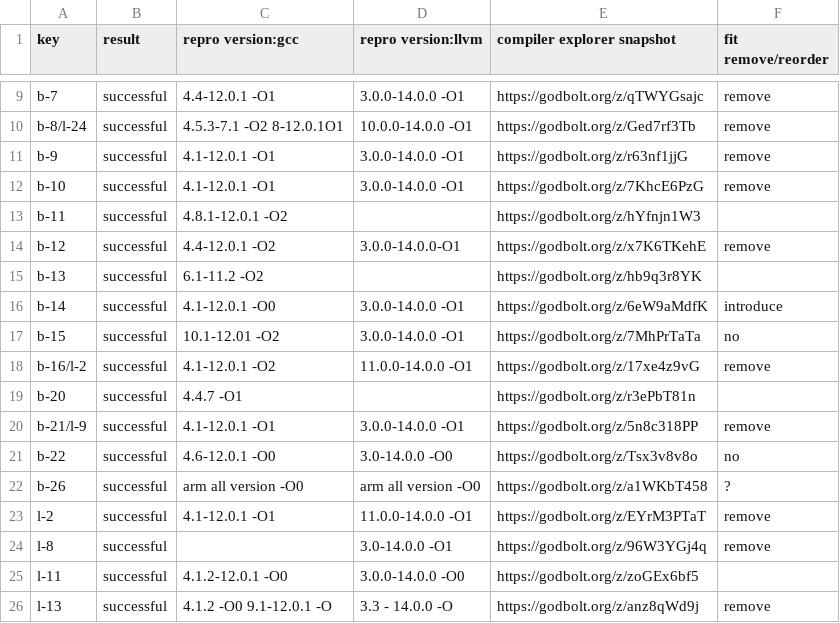
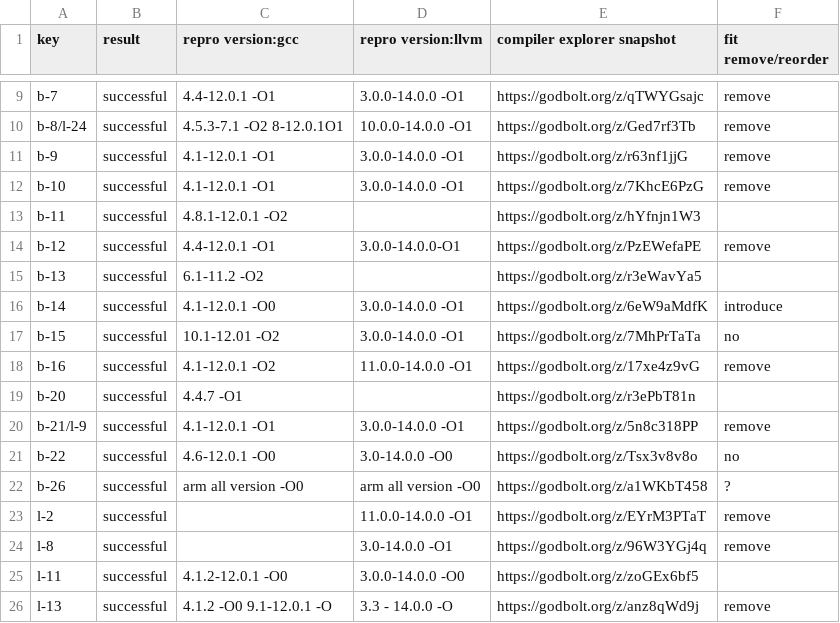
Before and after one commit to linkeLi0421/CISB-dataset, a CSV file: dataset/CISB-dataset-reproduce.csv, drawn as a sheet; only a part is shown, gaps mark what is left out.

Commit message:
reproduce set update

```diff
--- a/dataset/CISB-dataset-reproduce.csv
+++ b/dataset/CISB-dataset-reproduce.csv
@@ -13,7 +13,7 @@ b-10,successful,4.1-12.0.1 -O1,3.0.0-14.0.0 -O1,https://godbolt.org/z/7KhcE6PzG,
 b-11,successful,4.8.1-12.0.1 -O2,,https://godbolt.org/z/hYfnjn1W3,
-b-12,successful,4.4-12.0.1 -O2,3.0.0-14.0.0-O1,https://godbolt.org/z/x7K6TKehE,remove
-b-13,successful,6.1-11.2 -O2,,https://godbolt.org/z/hb9q3r8YK,
+b-12,successful,4.4-12.0.1 -O1,3.0.0-14.0.0-O1,https://godbolt.org/z/PzEWefaPE,remove
+b-13,successful,6.1-11.2 -O2,,https://godbolt.org/z/r3eWavYa5,
 b-14,successful,4.1-12.0.1 -O0,3.0.0-14.0.0 -O1,https://godbolt.org/z/6eW9aMdfK,introduce
 b-15,successful,10.1-12.01 -O2,3.0.0-14.0.0 -O1,https://godbolt.org/z/7MhPrTaTa,no
-b-16/l-2,successful,4.1-12.0.1 -O2,11.0.0-14.0.0 -O1,https://godbolt.org/z/17xe4z9vG,remove
+b-16,successful,4.1-12.0.1 -O2,11.0.0-14.0.0 -O1,https://godbolt.org/z/17xe4z9vG,remove
 b-20,successful,4.4.7 -O1,,https://godbolt.org/z/r3ePbT81n,
@@ -22,3 +22,3 @@ b-22,successful,4.6-12.0.1 -O0,3.0-14.0.0 -O0,https://godbolt.org/z/Tsx3v8v8o,no
 b-26,successful,arm all version -O0,arm all version -O0,https://godbolt.org/z/a1WKbT458,?
-l-2,successful,4.1-12.0.1 -O1,11.0.0-14.0.0 -O1,https://godbolt.org/z/EYrM3PTaT,remove
+l-2,successful,,11.0.0-14.0.0 -O1,https://godbolt.org/z/EYrM3PTaT,remove
 l-8,successful,,3.0-14.0.0 -O1,https://godbolt.org/z/96W3YGj4q,remove
```
